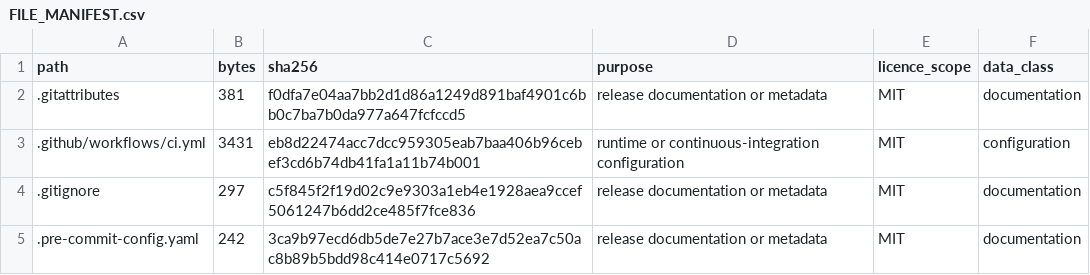
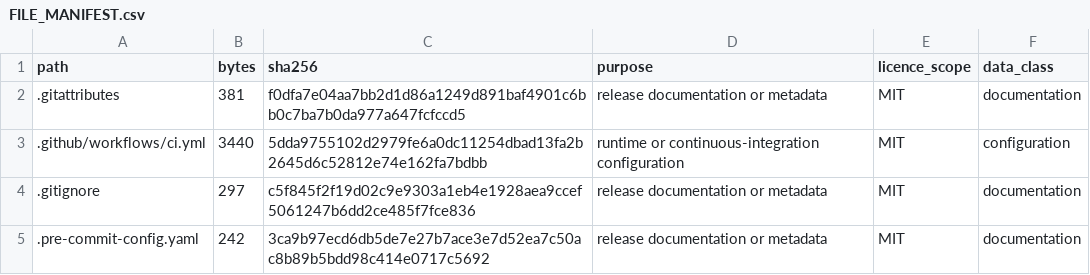
Before and after one commit to Chenzhongdaji/green-methanol-pipeline-reuse-public, a CSV file: FILE_MANIFEST.csv, drawn as a sheet; only a part is shown.

```diff
--- a/FILE_MANIFEST.csv
+++ b/FILE_MANIFEST.csv
@@ -2,3 +2,3 @@ path,bytes,sha256,purpose,licence_scope,data_class
 .gitattributes,381,f0dfa7e04aa7bb2d1d86a1249d891baf4901c6bb0c7ba7b0da977a647fcfccd5,release documentation or metadata,MIT,documentation
-.github/workflows/ci.yml,3431,eb8d22474acc7dcc959305eab7baa406b96cebef3cd6b74db41fa1a11b74b001,runtime or continuous-integration configuration,MIT,configuration
+.github/workflows/ci.yml,3440,5dda9755102d2979fe6a0dc11254dbad13fa2b2645d6c52812e74e162fa7bdbb,runtime or continuous-integration configuration,MIT,configuration
 .gitignore,297,c5f845f2f19d02c9e9303a1eb4e1928aea9ccef5061247b6dd2ce485f7fce836,release documentation or metadata,MIT,documentation
```
Also changed, not shown: 2 other files.
